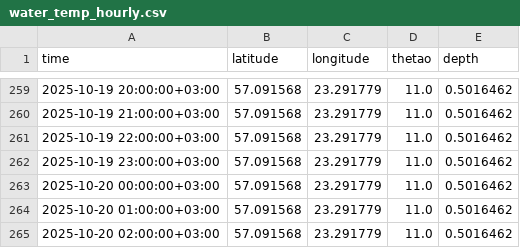
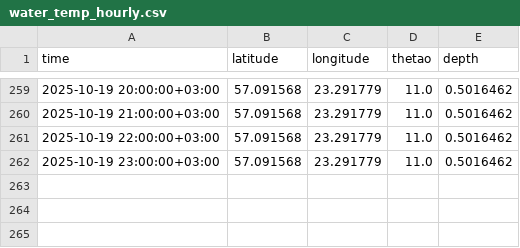
Before and after one commit to OlegChernodon/oc_public_reporitory, a CSV file: water_temp_hourly.csv, drawn as a sheet; only a part is shown, gaps mark what is left out.

Commit message:
Update water_temp_hourly.csv

```diff
--- a/water_temp_hourly.csv
+++ b/water_temp_hourly.csv
@@ -262,4 +262 @@ time,latitude,longitude,thetao,depth
 2025-10-19 23:00:00+03:00,57.091568,23.291779,11.0,0.5016462
-2025-10-20 00:00:00+03:00,57.091568,23.291779,11.0,0.5016462
-2025-10-20 01:00:00+03:00,57.091568,23.291779,11.0,0.5016462
-2025-10-20 02:00:00+03:00,57.091568,23.291779,11.0,0.5016462
```
